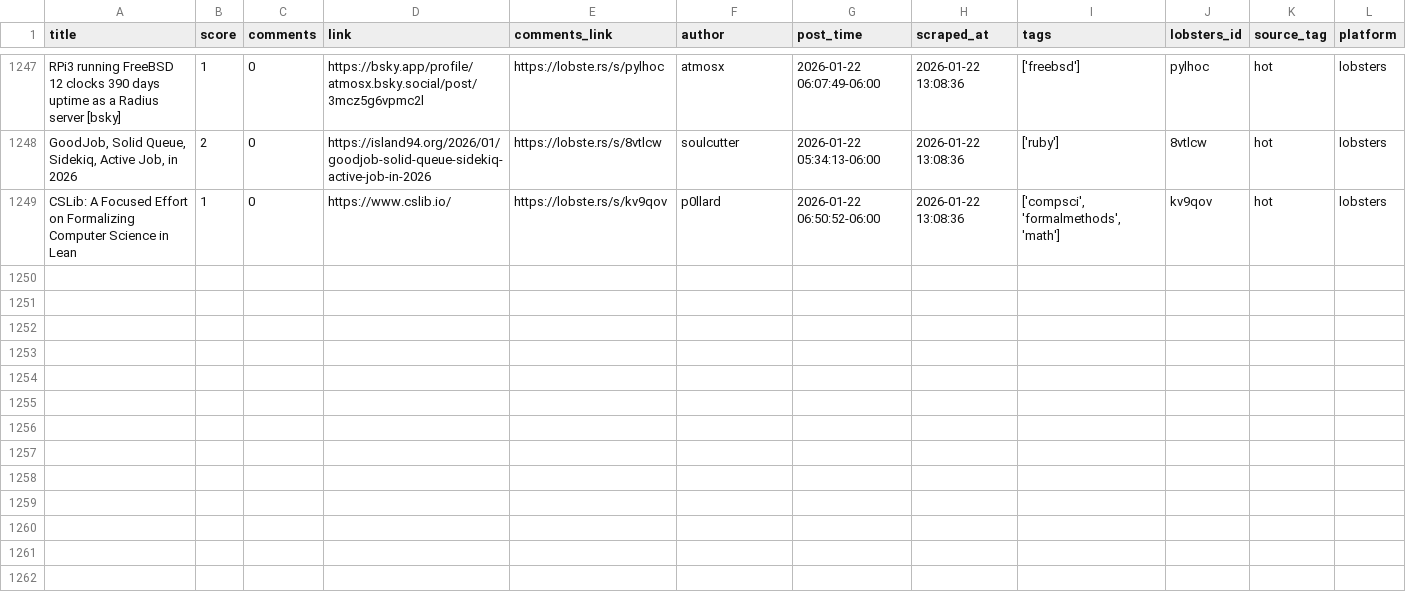
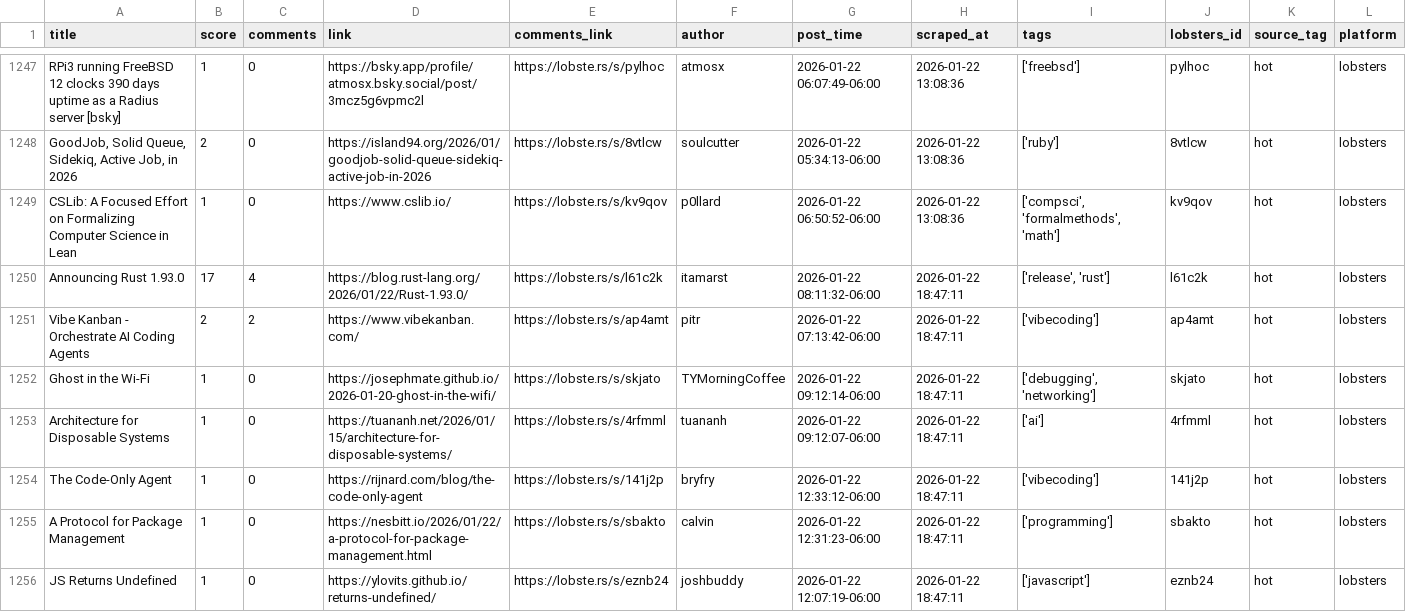
Before and after one commit to codemmaann/web-scrapping-project, a CSV file: clean_data/lobsters_clean.csv, drawn as a sheet; only a part is shown, gaps mark what is left out; the diff names each change by its address in the sheet, - before the commit and + after, or states it on an @@ line.

```diff
--- a/clean_data/lobsters_clean.csv
+++ b/clean_data/lobsters_clean.csv
+row 1250: Announcing Rust 1.93.0 | 17 | 4 | https://blog.rust-lang.org/2026/01/22/Rust-1.93.0/ | https://lobste.rs/s/l61c2k | itamarst | 2026-01-22 08:11:32-06:00 | 2026-01-22 18:47:11 | ['release', 'rust'] | l61c2k | hot | lobsters
+row 1251: Vibe Kanban - Orchestrate AI Coding Agents | 2 | 2 | https://www.vibekanban.com/ | https://lobste.rs/s/ap4amt | pitr | 2026-01-22 07:13:42-06:00 | 2026-01-22 18:47:11 | ['vibecoding'] | ap4amt | hot | lobsters
+row 1252: Ghost in the Wi-Fi | 1 | 0 | https://josephmate.github.io/2026-01-20-ghost-in-the-wifi/ | https://lobste.rs/s/skjato | TYMorningCoffee | 2026-01-22 09:12:14-06:00 | 2026-01-22 18:47:11 | ['debugging', 'networking'] | skjato | hot | lobsters
+row 1253: Architecture for Disposable Systems | 1 | 0 | https://tuananh.net/2026/01/15/architecture-for-disposable-systems/ | https://lobste.rs/s/4rfmml | tuananh | 2026-01-22 09:12:07-06:00 | 2026-01-22 18:47:11 | ['ai'] | 4rfmml | hot | lobsters
+row 1254: The Code-Only Agent | 1 | 0 | https://rijnard.com/blog/the-code-only-agent | https://lobste.rs/s/141j2p | bryfry | 2026-01-22 12:33:12-06:00 | 2026-01-22 18:47:11 | ['vibecoding'] | 141j2p | hot | lobsters
+row 1255: A Protocol for Package Management | 1 | 0 | https://nesbitt.io/2026/01/22/a-protocol-for-package-management.html | https://lobste.rs/s/sbakto | calvin | 2026-01-22 12:31:23-06:00 | 2026-01-22 18:47:11 | ['programming'] | sbakto | hot | lobsters
+row 1256: JS Returns Undefined | 1 | 0 | https://ylovits.github.io/returns-undefined/ | https://lobste.rs/s/eznb24 | joshbuddy | 2026-01-22 12:07:19-06:00 | 2026-01-22 18:47:11 | ['javascript'] | eznb24 | hot | lobsters
```
Also changed, not shown: clean_data/hn_cleaned.csv, raw_data/hn.csv, 10 other files.
